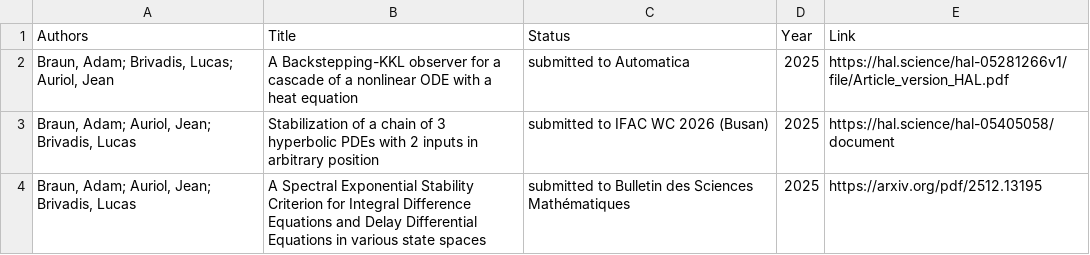
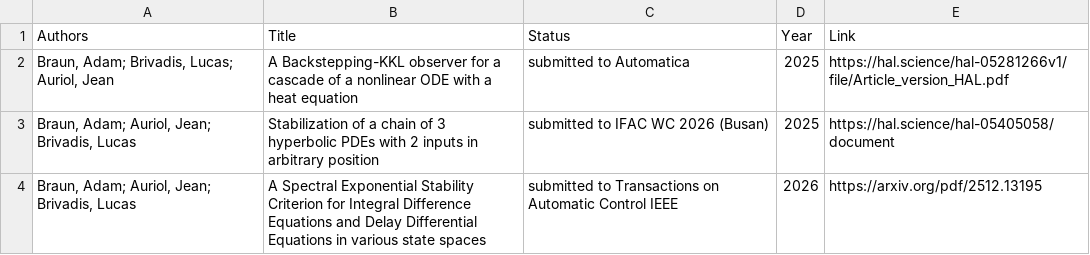
Before and after one commit to AdamBraunMaths/adambraunmaths.github.io, a CSV file: _data/preprints.csv, drawn as a sheet.

Commit message:
Update preprints.csv

```diff
--- a/_data/preprints.csv
+++ b/_data/preprints.csv
@@ -3,2 +3,2 @@ Authors,Title,Status,Year,Link
 "Braun, Adam; Auriol, Jean; Brivadis, Lucas","Stabilization of a chain of 3 hyperbolic PDEs with 2 inputs in arbitrary position","submitted to IFAC WC 2026 (Busan)",2025,"https://hal.science/hal-05405058/document"
-"Braun, Adam; Auriol, Jean; Brivadis, Lucas","A Spectral Exponential Stability Criterion for Integral Difference Equations and Delay Differential Equations in various state spaces","submitted to Bulletin des Sciences Mathématiques",2025,"https://arxiv.org/pdf/2512.13195"
+"Braun, Adam; Auriol, Jean; Brivadis, Lucas","A Spectral Exponential Stability Criterion for Integral Difference Equations and Delay Differential Equations in various state spaces","submitted to Transactions on Automatic Control IEEE",2026,"https://arxiv.org/pdf/2512.13195"
```
